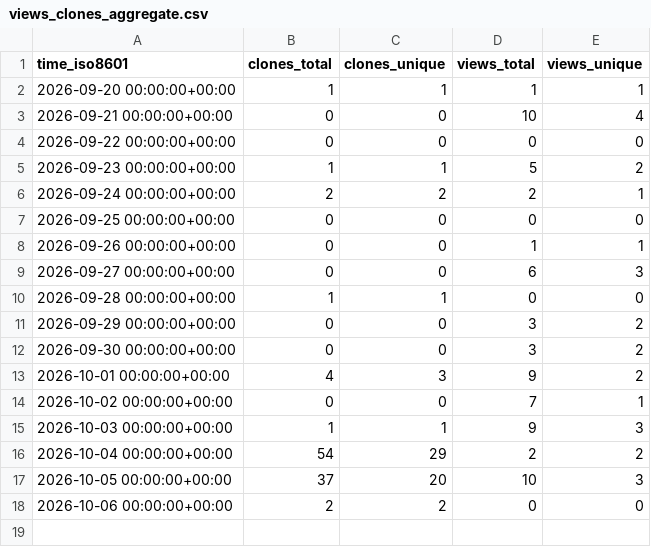
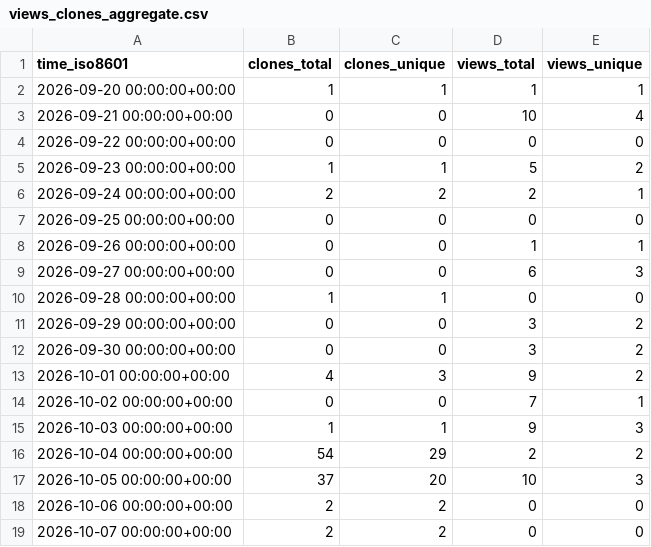
Before and after one commit to OSU-Nowlab/osu-hpc-ai, a CSV file: OSU-Nowlab/osu-hpc-ai/ghrs-data/views_clones_aggregate.csv, drawn as a sheet; the diff names each change by its address in the sheet, - before the commit and + after, or states it on an @@ line.

```diff
--- a/OSU-Nowlab/osu-hpc-ai/ghrs-data/views_clones_aggregate.csv
+++ b/OSU-Nowlab/osu-hpc-ai/ghrs-data/views_clones_aggregate.csv
+row 19: 2026-10-07 00:00:00+00:00 | 2 | 2 | 0 | 0
```
Also changed, not shown: 1 other file.
